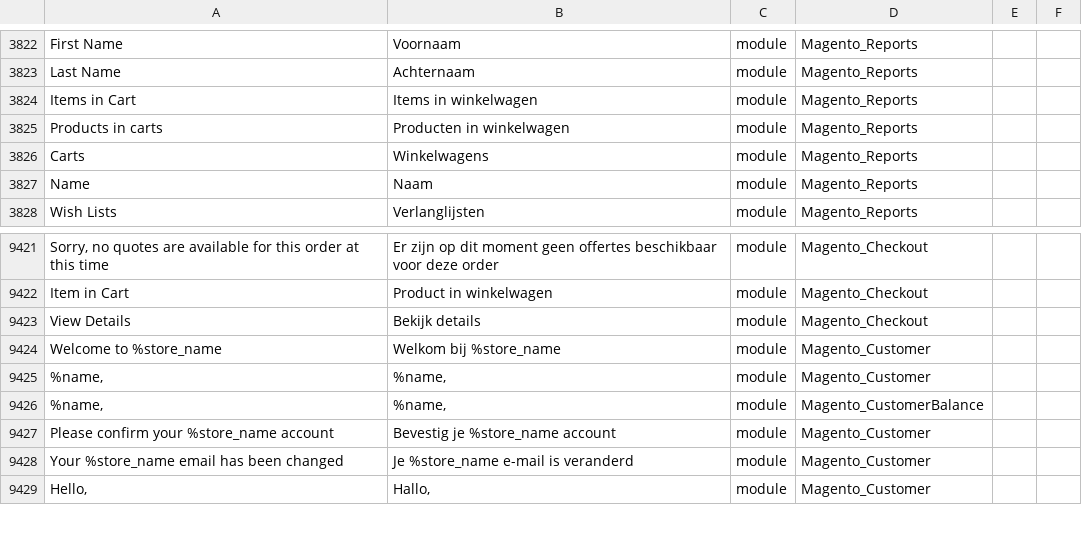
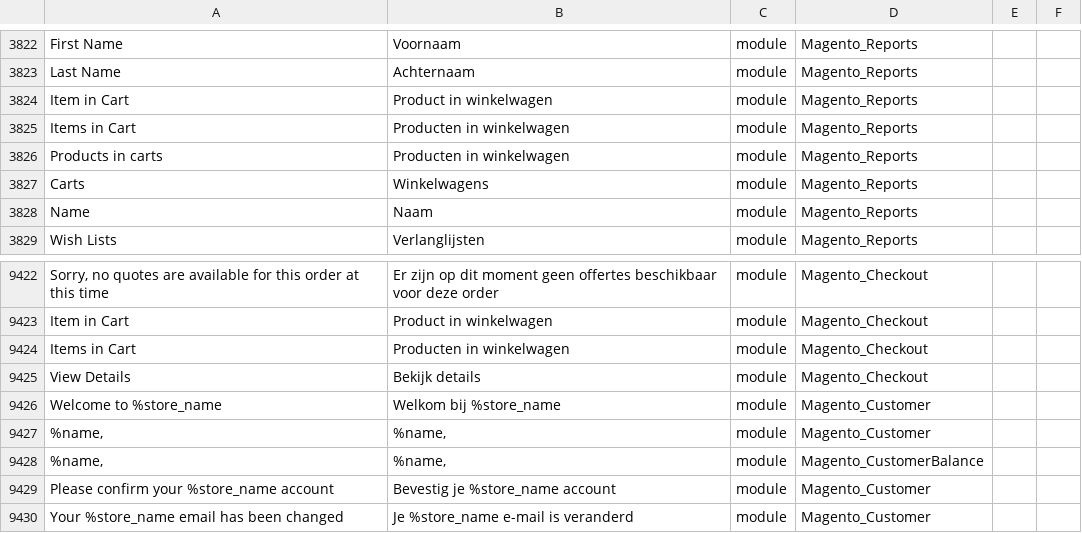
Before and after one commit to bezigeboefjes/magento2-nl_NL-language, a CSV file: nl_NL.csv, drawn as a sheet; only a part is shown, gaps mark what is left out; the shorter side is filled out with more unchanged rows; addresses are those after the commit; the diff names each change by its address in the sheet, - before the commit and + after, or states it on an @@ line.

Commit message:
Fix: Item in Cart

```diff
--- a/nl_NL.csv
+++ b/nl_NL.csv
+row 3824: Item in Cart | Product in winkelwagen | module | Magento_Reports
-B3825: Items in winkelwagen
+B3825: Producten in winkelwagen
+row 9424: Items in Cart | Producten in winkelwagen | module | Magento_Checkout
```
